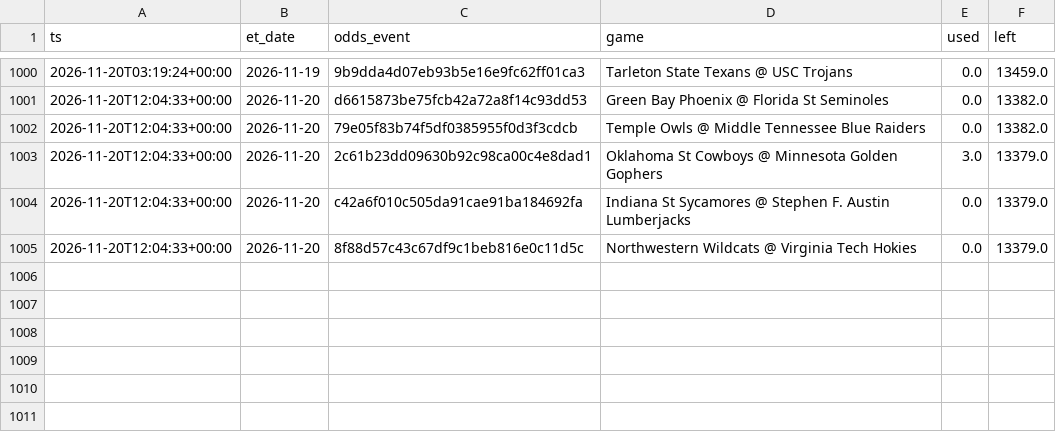
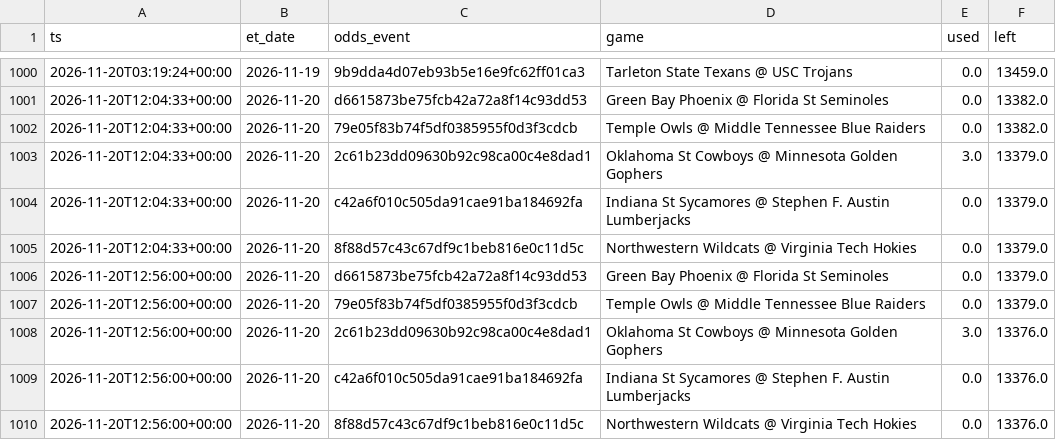
Before and after one commit to jlwin1995-alt/CBB, a CSV file: data/log/credits.csv, drawn as a sheet; only a part is shown, gaps mark what is left out; the diff names each change by its address in the sheet, - before the commit and + after, or states it on an @@ line.

```diff
--- a/data/log/credits.csv
+++ b/data/log/credits.csv
+row 1006: 2026-11-20T12:56:00+00:00 | 2026-11-20 | d6615873be75fcb42a72a8f14c93dd53 | Green Bay Phoenix @ Florida St Seminoles | 0.0 | 13379.0
+row 1007: 2026-11-20T12:56:00+00:00 | 2026-11-20 | 79e05f83b74f5df0385955f0d3f3cdcb | Temple Owls @ Middle Tennessee Blue Raiders | 0.0 | 13379.0
+row 1008: 2026-11-20T12:56:00+00:00 | 2026-11-20 | 2c61b23dd09630b92c98ca00c4e8dad1 | Oklahoma St Cowboys @ Minnesota Golden Gophers | 3.0 | 13376.0
+row 1009: 2026-11-20T12:56:00+00:00 | 2026-11-20 | c42a6f010c505da91cae91ba184692fa | Indiana St Sycamores @ Stephen F. Austin Lumberjacks | 0.0 | 13376.0
+row 1010: 2026-11-20T12:56:00+00:00 | 2026-11-20 | 8f88d57c43c67df9c1beb816e0c11d5c | Northwestern Wildcats @ Virginia Tech Hokies | 0.0 | 13376.0
```
Also changed, not shown: data/proj/projections.csv, data/raw/lines.csv, 2 other files.
